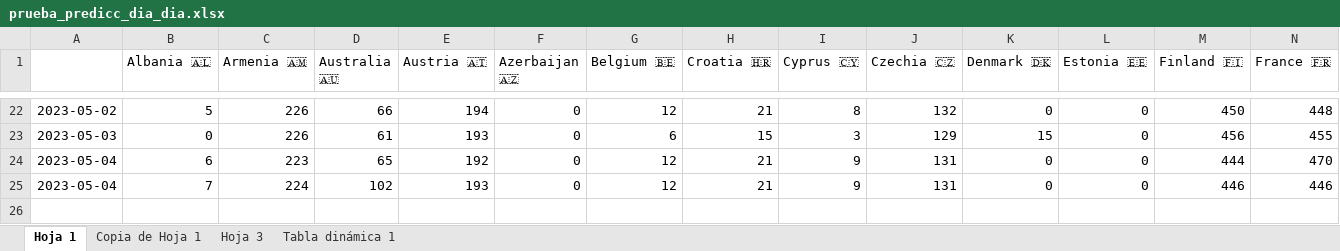
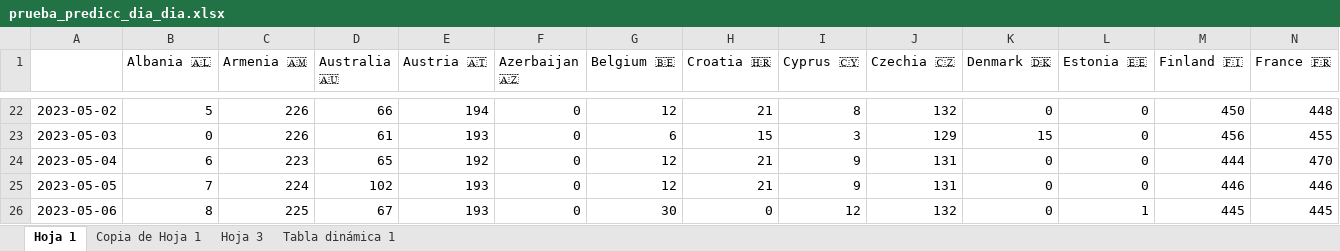
Before and after one commit to AdrianCiges/Eurovision_Game_Streamlit, an Excel workbook: data/prueba_predicc_dia_dia.xlsx, sheet Hoja 1, drawn as a sheet; only a part is shown, gaps mark what is left out; values as stored, in another font and other column widths than the file's, no borders; charts and pictures not drawn; rows hold the shown columns only; the diff names each change by its address in the sheet, - before the commit and + after, or states it on an @@ line.

Commit message:
Add files via upload

```diff
--- a/data/prueba_predicc_dia_dia.xlsx (sheet Hoja 1)
+++ b/data/prueba_predicc_dia_dia.xlsx (sheet Hoja 1)
-A25: 2023-05-04
+A25: 2023-05-05
+row 26: 2023-05-06 | 8 | 225 | 67 | 193 | 0 | 30 | 0 | 12 | 132 | 0 | 1 | 445 | 445
```
Also changed, not shown: charts or pictures.
